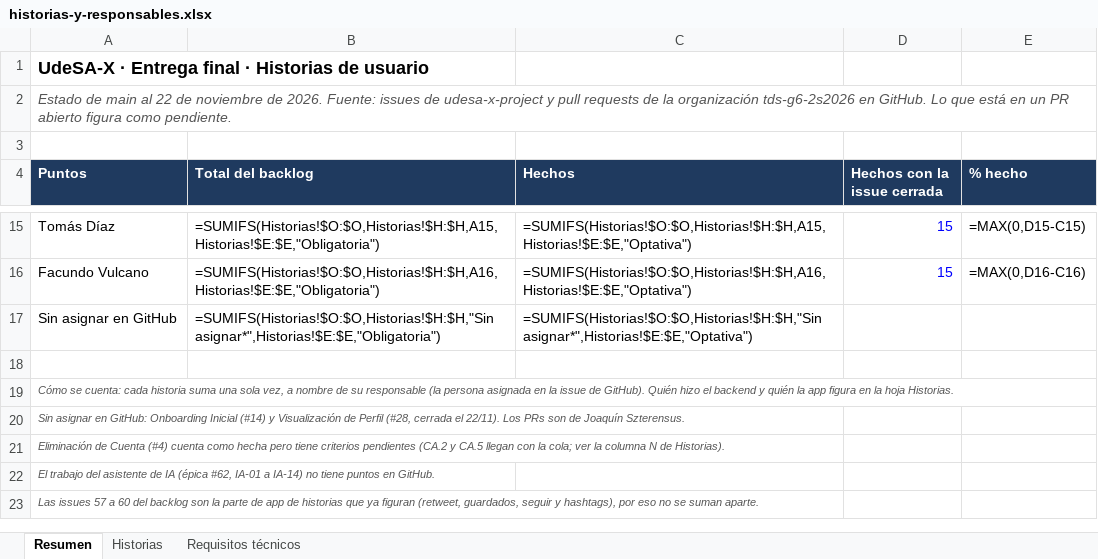
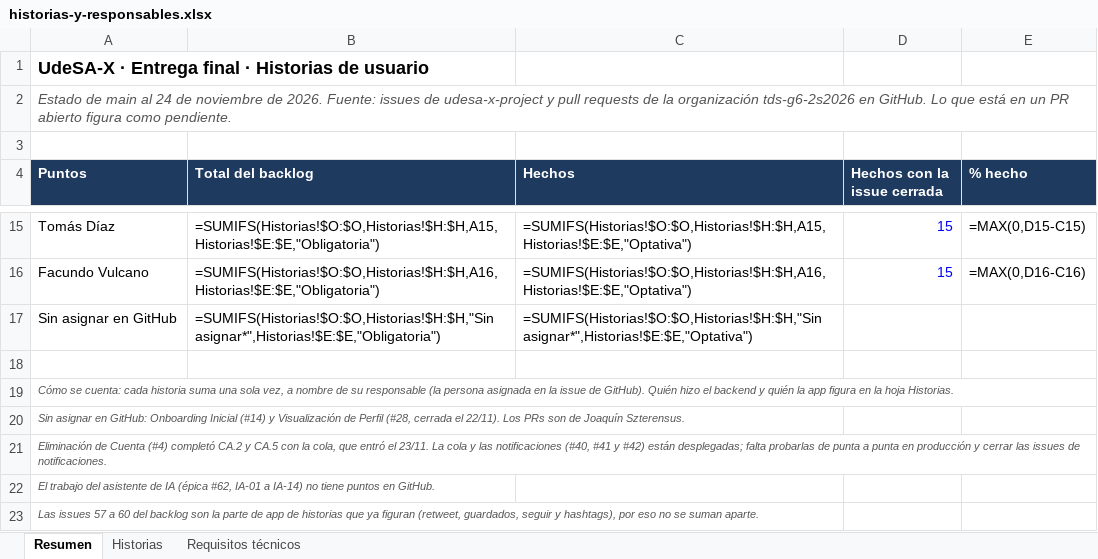
Before and after one commit to tds-g6-2s2026/udesa-x-docs, an Excel workbook: entrega-final/historias-y-responsables.xlsx, sheet Resumen, drawn as a sheet; only a part is shown, gaps mark what is left out; values as stored, in another font and other column widths than the file's, no borders; formulas without a stored value are shown as written; the diff names each change by its address in the sheet, - before the commit and + after, or states it on an @@ line.

Commit message:
docs: documentación al 24/11, con la cola y notificaciones desplegadas
La cola de eventos y notifications-service entraron y se desplegaron el
23/11: los 82 puntos obligatorios quedan en main (falta probarlos en
producción y cerrar las issues de notificaciones). El borrado forzado
(#54) también entró; queda anotado que la ruta interna de posts que
vacía un post no pide credencial. Diagramas, bases de datos y planilla
actualizados.

```diff
--- a/entrega-final/historias-y-responsables.xlsx (sheet Resumen)
+++ b/entrega-final/historias-y-responsables.xlsx (sheet Resumen)
-A2 (Puntos): …main al 22 de noviembre…
+A2 (Puntos): …main al 24 de noviembre…
-A21 (Puntos): …Cuenta (#4) cuenta como hecha pero tiene criterios pendientes (CA.2 y CA.5 llegan con la cola; ver la columna N de Historias).
+A21 (Puntos): …Cuenta (#4) completó CA.2 y CA.5 con la cola, que entró el 23/11. La cola y las notificaciones (#40, #41 y #42) están desplegadas; falta probarlas de punta a punta en producción y cerrar las issues de notificaciones.
```
Also changed, not shown: sheet Historias, sheet Requisitos técnicos, 7 other files.
